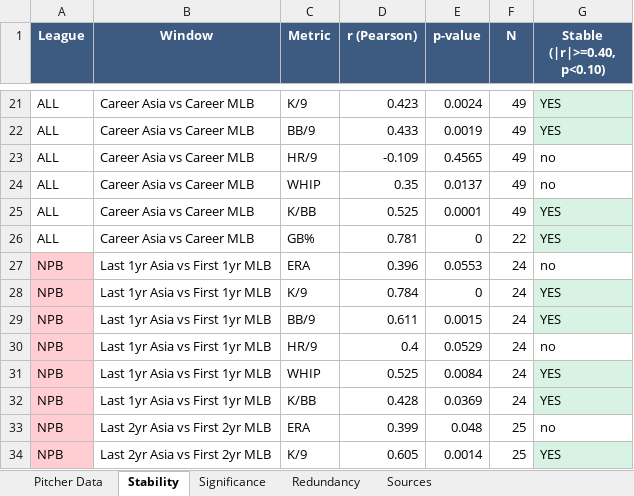
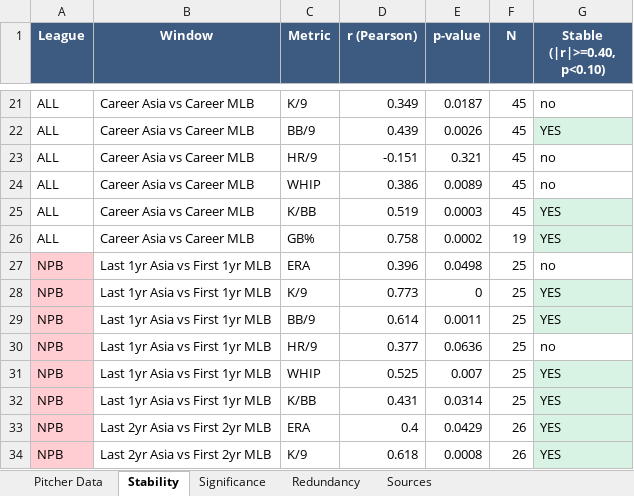
Before and after one commit to colbymorris08/bundesliga-transfer-traits, an Excel workbook: asian_pitcher_mlb_analysis.xlsx, sheet Stability, drawn as a sheet; only a part is shown, gaps mark what is left out; values as stored, in another font and other column widths than the file's, no borders; the diff covers the shown part only; the diff names each change by its address in the sheet, - before the commit and + after, or states it on an @@ line.

```diff
--- a/asian_pitcher_mlb_analysis.xlsx (sheet Stability)
+++ b/asian_pitcher_mlb_analysis.xlsx (sheet Stability)
-D21 (r (Pearson)): 0.423
+D21 (r (Pearson)): 0.349
-E21 (p-value): 0.0024
+E21 (p-value): 0.0187
-F21:F25 (N): 49
+F21:F25 (N): 45
-G21 (Stable (|r|>=0.40, p<0.10)): YES
+G21 (Stable (|r|>=0.40, p<0.10)): no
-G21 fill: #D8F3E4
+G21 fill: none
-D22 (r (Pearson)): 0.433
+D22 (r (Pearson)): 0.439
-E22 (p-value): 0.0019
+E22 (p-value): 0.0026
-D23 (r (Pearson)): -0.109
+D23 (r (Pearson)): -0.151
-E23 (p-value): 0.4565
+E23 (p-value): 0.321
-D24 (r (Pearson)): 0.35
+D24 (r (Pearson)): 0.386
-E24 (p-value): 0.0137
+E24 (p-value): 0.0089
-D25 (r (Pearson)): 0.525
+D25 (r (Pearson)): 0.519
-E25 (p-value): 0.0001
+E25 (p-value): 0.0003
-D26 (r (Pearson)): 0.781
+D26 (r (Pearson)): 0.758
-E26 (p-value): 0
+E26 (p-value): 0.0002
-F26 (N): 22
+F26 (N): 19
-E27 (p-value): 0.0553
+E27 (p-value): 0.0498
-F27:F32 (N): 24
+F27:F32 (N): 25
-D28 (r (Pearson)): 0.784
+D28 (r (Pearson)): 0.773
-D29 (r (Pearson)): 0.611
+D29 (r (Pearson)): 0.614
-E29 (p-value): 0.0015
+E29 (p-value): 0.0011
-D30 (r (Pearson)): 0.4
+D30 (r (Pearson)): 0.377
-E30 (p-value): 0.0529
+E30 (p-value): 0.0636
-E31 (p-value): 0.0084
+E31 (p-value): 0.007
-D32 (r (Pearson)): 0.428
+D32 (r (Pearson)): 0.431
-E32 (p-value): 0.0369
+E32 (p-value): 0.0314
-D33 (r (Pearson)): 0.399
+D33 (r (Pearson)): 0.4
-E33 (p-value): 0.048
+E33 (p-value): 0.0429
-F33:F34 (N): 25
+F33:F34 (N): 26
-G33 (Stable (|r|>=0.40, p<0.10)): no
+G33 (Stable (|r|>=0.40, p<0.10)): YES
-G33 fill: none
+G33 fill: #D8F3E4
-D34 (r (Pearson)): 0.605
+D34 (r (Pearson)): 0.618
-E34 (p-value): 0.0014
+E34 (p-value): 0.0008
```
Also changed, not shown: 6 removed rows, 104 edited cells and cell formats elsewhere in this sheet, sheet Significance, sheet Pitcher Data, sheet Sources, sheet Redundancy, 5 other files.
